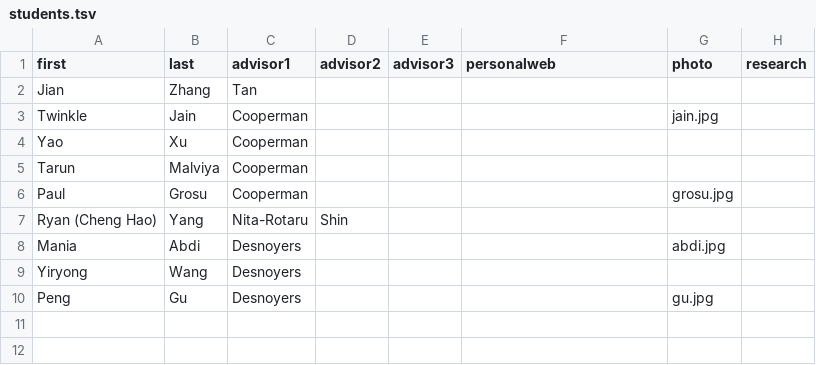
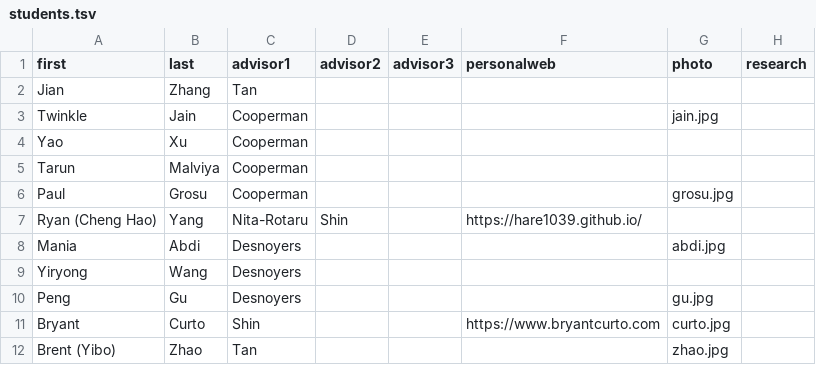
Before and after one commit to neu-srg/neu-srg.github.io, a TSV file: _data/students.tsv, drawn as a sheet.

Commit message:
students: bryant and brent

```diff
--- a/_data/students.tsv
+++ b/_data/students.tsv
@@ -6,3 +6,3 @@ Tarun	Malviya	Cooperman
 Paul	Grosu	Cooperman				grosu.jpg	
-Ryan (Cheng Hao)	Yang	Nita-Rotaru	Shin				
+Ryan (Cheng Hao)	Yang	Nita-Rotaru	Shin		https://hare1039.github.io/		
 Mania	Abdi	Desnoyers				abdi.jpg	
@@ -10 +10,3 @@ Yiryong	Wang	Desnoyers
 Peng	Gu	Desnoyers				gu.jpg	
+Bryant	Curto	Shin			https://www.bryantcurto.com	curto.jpg	
+Brent (Yibo)	Zhao	Tan				zhao.jpg	
```
Also changed, not shown: 3 other files.
